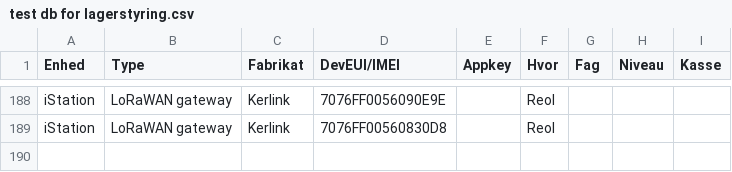
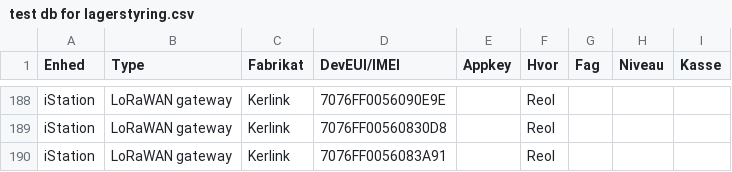
Before and after one commit to miniib/svg-files, a CSV file: test db for lagerstyring.csv, drawn as a sheet; only a part is shown, gaps mark what is left out; the diff names each change by its address in the sheet, - before the commit and + after, or states it on an @@ line.

Commit message:
Opdater lagerstyring CSV

```diff
--- a/test db for lagerstyring.csv
+++ b/test db for lagerstyring.csv
+row 190: iStation | LoRaWAN gateway | Kerlink | 7076FF0056083A91 |  | Reol
```
